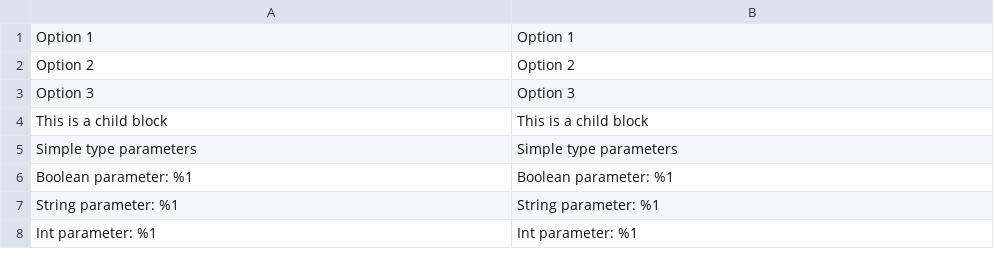
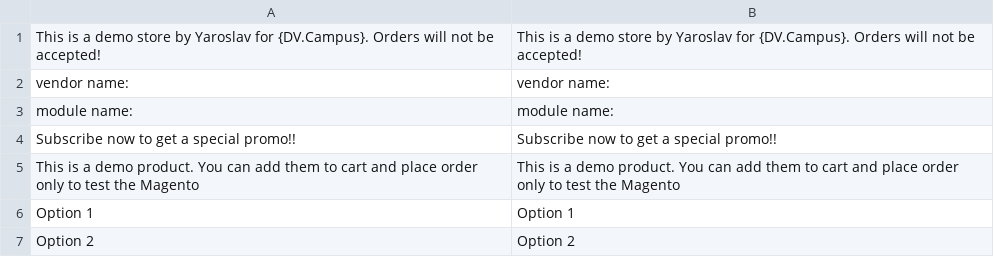
Before and after one commit to yaroslavnakonechniy/yaroslav-magento, a CSV file: app/code/Yaroslav/Cms/i18n/en_US.csv, drawn as a sheet; only a part is shown; the shorter side is filled out with more unchanged rows; the diff names each change by its address in the sheet, - before the commit and + after, or states it on an @@ line.

```diff
--- a/app/code/Yaroslav/Cms/i18n/en_US.csv
+++ b/app/code/Yaroslav/Cms/i18n/en_US.csv
+row 1: This is a demo store by Yaroslav for {DV.Campus}. Orders will not be accepted! | This is a demo store by Yaroslav for {DV.Campus}. Orders will not be accepted!
+row 2: vendor name: | vendor name:
+row 3: module name: | module name:
+row 4: Subscribe now to get a special promo!! | Subscribe now to get a special promo!!
+row 5: This is a demo product. You can add them to cart and place order only to test the Magento | This is a demo product. You can add them to cart and place order only to test the Magento
```
Also changed, not shown: app/code/Yaroslav/Cms/i18n/uk_UA.csv.
